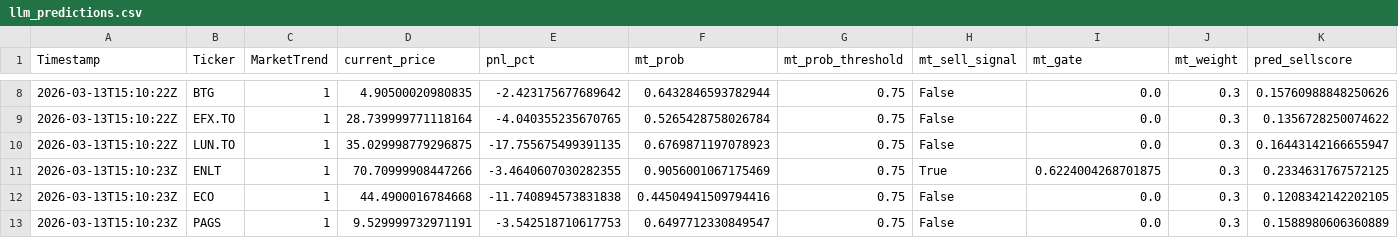
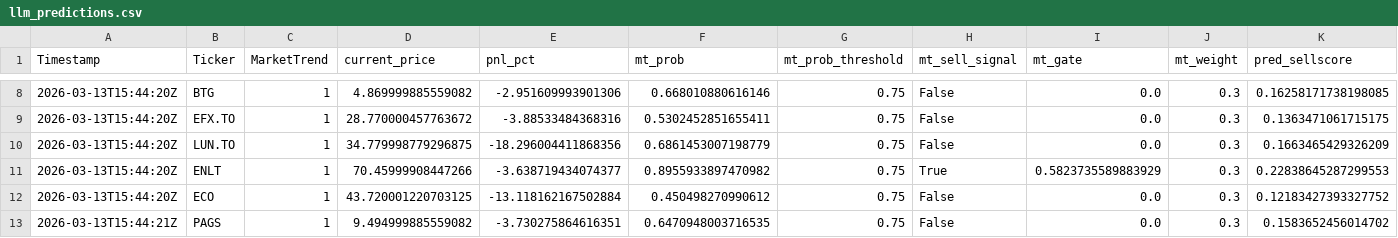
Before and after one commit to andrei1234D/GPT5_SELL, a CSV file: bot/LLM_data/input_llm/llm_predictions.csv, drawn as a sheet; only a part is shown, gaps mark what is left out; the diff covers the shown part only; the diff names each change by its address in the sheet, - before the commit and + after, or states it on an @@ line.

```diff
--- a/bot/LLM_data/input_llm/llm_predictions.csv
+++ b/bot/LLM_data/input_llm/llm_predictions.csv
-A8:A10 (Timestamp): 2026-03-13T15:10:22Z
+A8:A10 (Timestamp): 2026-03-13T15:44:20Z
-D8 (current_price): 4.90500020980835
+D8 (current_price): 4.869999885559082
-E8 (pnl_pct): -2.423175677689642
+E8 (pnl_pct): -2.951609993901306
-F8 (mt_prob): 0.6432846593782944
+F8 (mt_prob): 0.668010880616146
-K8 (pred_sellscore): 0.15760988848250626
+K8 (pred_sellscore): 0.16258171738198085
-D9 (current_price): 28.739999771118164
+D9 (current_price): 28.770000457763672
-E9 (pnl_pct): -4.040355235670765
+E9 (pnl_pct): -3.88533484368316
-F9 (mt_prob): 0.5265428758026784
+F9 (mt_prob): 0.5302452851655411
-K9 (pred_sellscore): 0.1356728250074622
+K9 (pred_sellscore): 0.1363471061715175
-D10 (current_price): 35.029998779296875
+D10 (current_price): 34.779998779296875
-E10 (pnl_pct): -17.755675499391135
+E10 (pnl_pct): -18.296004411868356
-F10 (mt_prob): 0.6769871197078923
+F10 (mt_prob): 0.6861453007198779
-K10 (pred_sellscore): 0.16443142166655947
+K10 (pred_sellscore): 0.1663465429326209
-A11:A12 (Timestamp): 2026-03-13T15:10:23Z
+A11:A12 (Timestamp): 2026-03-13T15:44:20Z
-D11 (current_price): 70.70999908447266
+D11 (current_price): 70.45999908447266
-E11 (pnl_pct): -3.4640607030282355
+E11 (pnl_pct): -3.638719434074377
-F11 (mt_prob): 0.9056001067175469
+F11 (mt_prob): 0.8955933897470982
-I11 (mt_gate): 0.6224004268701875
+I11 (mt_gate): 0.5823735589883929
-K11 (pred_sellscore): 0.2334631767572125
+K11 (pred_sellscore): 0.22838645287299553
-D12 (current_price): 44.4900016784668
+D12 (current_price): 43.720001220703125
-E12 (pnl_pct): -11.740894573831838
+E12 (pnl_pct): -13.118162167502884
-F12 (mt_prob): 0.44504941509794416
+F12 (mt_prob): 0.450498270990612
-K12 (pred_sellscore): 0.1208342142202105
+K12 (pred_sellscore): 0.12183427393327752
-A13 (Timestamp): 2026-03-13T15:10:23Z
+A13 (Timestamp): 2026-03-13T15:44:21Z
-D13 (current_price): 9.529999732971191
+D13 (current_price): 9.494999885559082
-E13 (pnl_pct): -3.542518710617753
+E13 (pnl_pct): -3.730275864616351
-F13 (mt_prob): 0.6497712330849547
+F13 (mt_prob): 0.6470948003716535
-K13 (pred_sellscore): 0.1588980606360889
+K13 (pred_sellscore): 0.1583652456014702
```
Also changed, not shown: 40 edited cells elsewhere in this file, bot/LLM_data/input_llm/llm_input_latest.csv, bot/live_results.csv, 1 other file.
